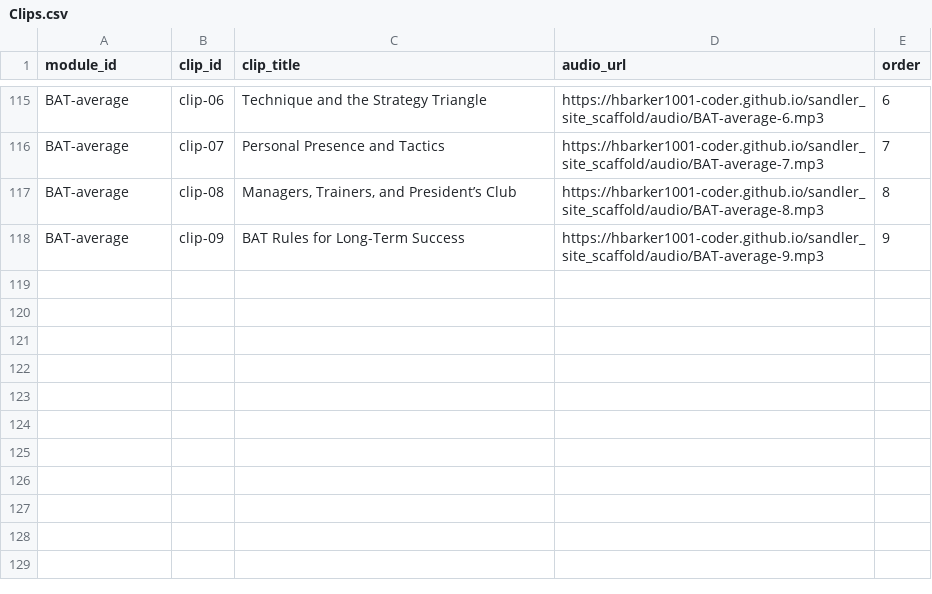
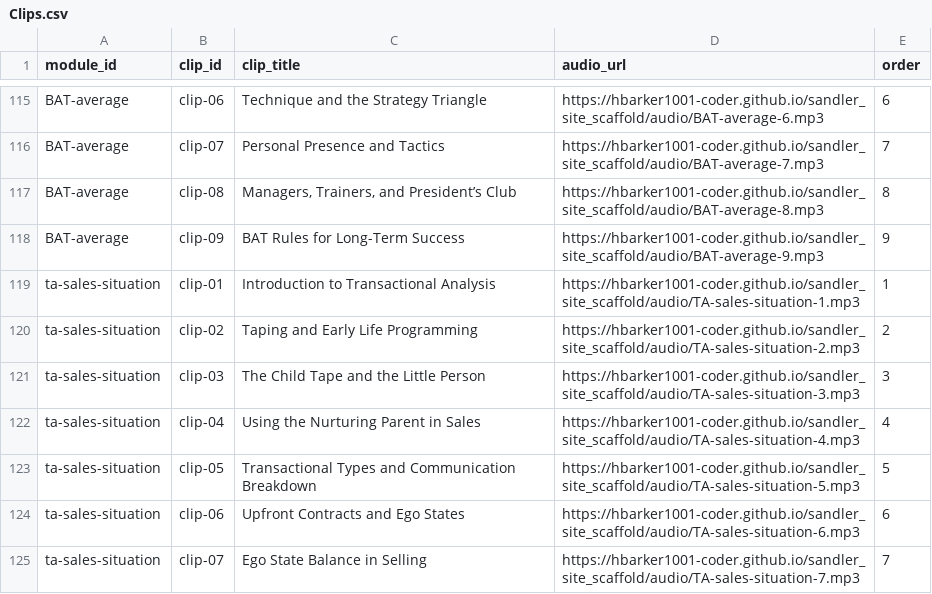
Before and after one commit to hbarker1001-coder/sandler_site_scaffold, a CSV file: data/Clips.csv, drawn as a sheet; only a part is shown, gaps mark what is left out.

Commit message:
Update Clips.csv

```diff
--- a/data/Clips.csv
+++ b/data/Clips.csv
@@ -118 +118,8 @@ BAT-average,clip-08,"Managers, Trainers, and President’s Club","https://hbarke
 BAT-average,clip-09,"BAT Rules for Long-Term Success","https://hbarker1001-coder.github.io/sandler_site_scaffold/audio/BAT-average-9.mp3",9
+ta-sales-situation,clip-01,Introduction to Transactional Analysis,https://hbarker1001-coder.github.io/sandler_site_scaffold/audio/TA-sales-situation-1.mp3,1
+ta-sales-situation,clip-02,Taping and Early Life Programming,https://hbarker1001-coder.github.io/sandler_site_scaffold/audio/TA-sales-situation-2.mp3,2
+ta-sales-situation,clip-03,The Child Tape and the Little Person,https://hbarker1001-coder.github.io/sandler_site_scaffold/audio/TA-sales-situation-3.mp3,3
+ta-sales-situation,clip-04,Using the Nurturing Parent in Sales,https://hbarker1001-coder.github.io/sandler_site_scaffold/audio/TA-sales-situation-4.mp3,4
+ta-sales-situation,clip-05,Transactional Types and Communication Breakdown,https://hbarker1001-coder.github.io/sandler_site_scaffold/audio/TA-sales-situation-5.mp3,5
+ta-sales-situation,clip-06,Upfront Contracts and Ego States,https://hbarker1001-coder.github.io/sandler_site_scaffold/audio/TA-sales-situation-6.mp3,6
+ta-sales-situation,clip-07,Ego State Balance in Selling,https://hbarker1001-coder.github.io/sandler_site_scaffold/audio/TA-sales-situation-7.mp3,7
```
